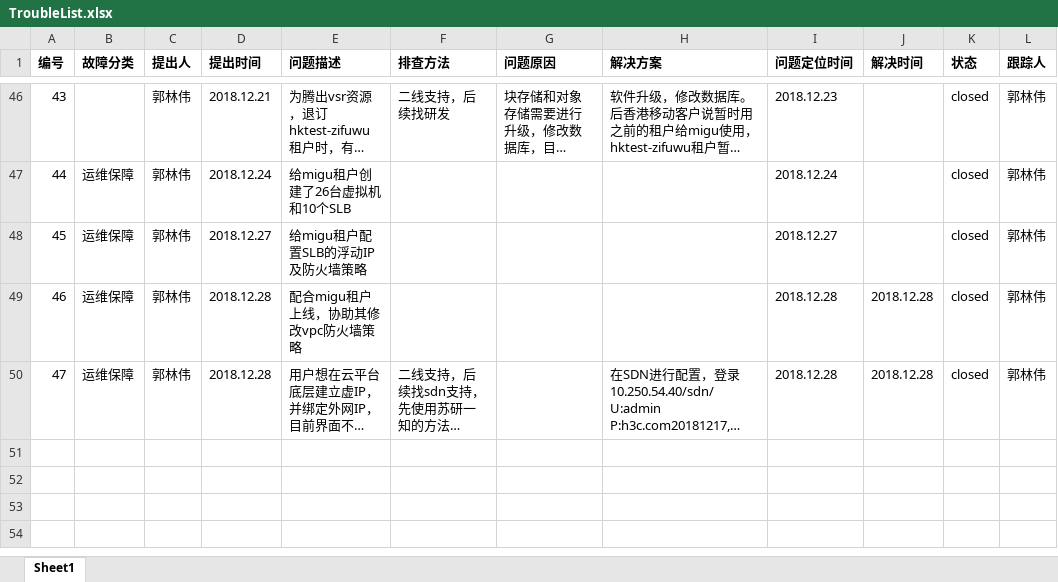
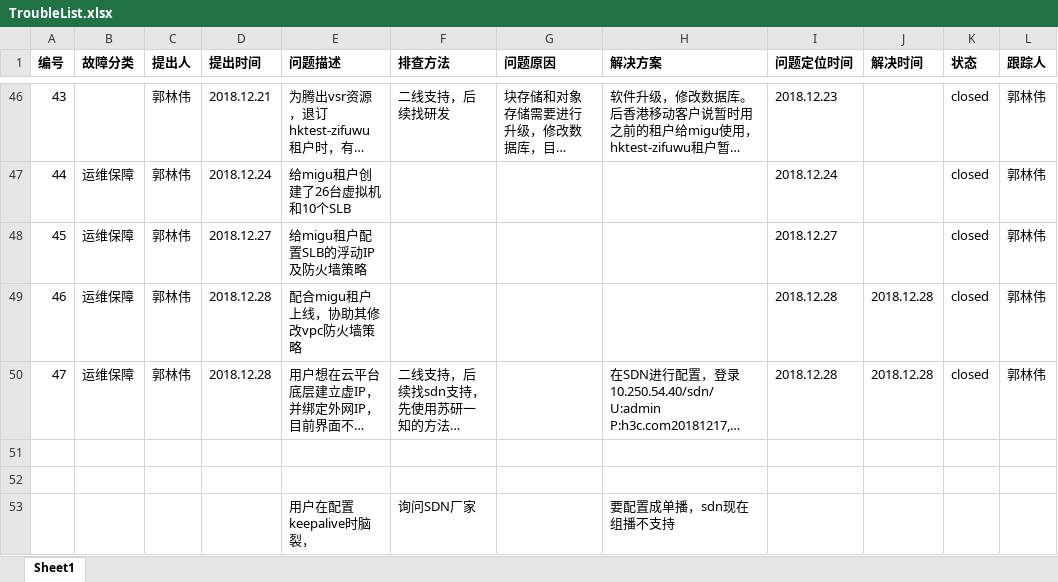
Before and after one commit to guolinwei/WorkLog, an Excel workbook: TroubleList.xlsx, sheet Sheet1, drawn as a sheet; only a part is shown, gaps mark what is left out; long unchanged cells end in …; values as stored, in another font and other column widths than the file's, no borders; charts and pictures not drawn; the diff names each change by its address in the sheet, - before the commit and + after, or states it on an @@ line.

Commit message:
modify
modify 20190115

```diff
--- a/TroubleList.xlsx (sheet Sheet1)
+++ b/TroubleList.xlsx (sheet Sheet1)
+row 51: (empty)
+row 52: (empty)
+row 53:  |  |  |  | 用户在配置keepalive时脑裂， | 询问SDN厂家 |  | 要配置成单播，sdn现在组播不支持
```
